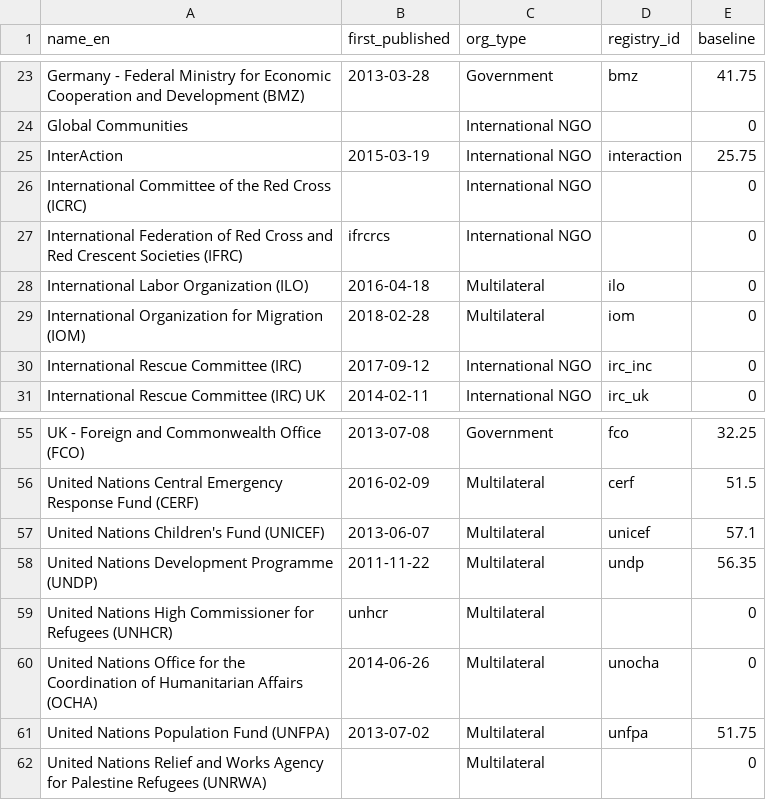
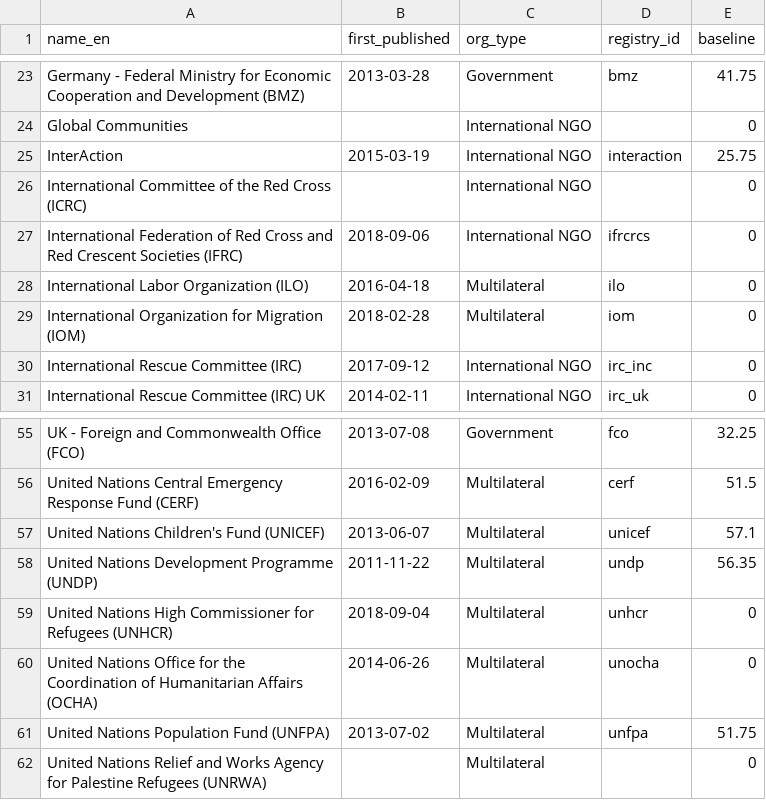
Before and after one commit to devinit/grand-bargain-monitoring, a CSV file: data/static/base_info.csv, drawn as a sheet; only a part is shown, gaps mark what is left out.

Commit message:
Updated patch to include first published dates for UNHCR & IFRC
First published dates added for both UNHCR and IFRC. Baseline values for both are zero

```diff
--- a/data/static/base_info.csv
+++ b/data/static/base_info.csv
@@ -26,3 +26,3 @@ InterAction,2015-03-19,International NGO,interaction,25.75
 International Committee of the Red Cross (ICRC),,International NGO,,0
-International Federation of Red Cross and Red Crescent Societies (IFRC),ifrcrcs,International NGO,,0
+International Federation of Red Cross and Red Crescent Societies (IFRC),2018-09-06,International NGO,ifrcrcs,0
 International Labor Organization (ILO),2016-04-18,Multilateral,ilo,0
@@ -58,3 +58,3 @@ United Nations Children's Fund (UNICEF),2013-06-07,Multilateral,unicef,57.1
 United Nations Development Programme (UNDP),2011-11-22,Multilateral,undp,56.35
-United Nations High Commissioner for Refugees (UNHCR),unhcr,Multilateral,,0
+United Nations High Commissioner for Refugees (UNHCR),2018-09-04,Multilateral,unhcr,0
 United Nations Office for the Coordination of Humanitarian Affairs (OCHA),2014-06-26,Multilateral,unocha,0
```
